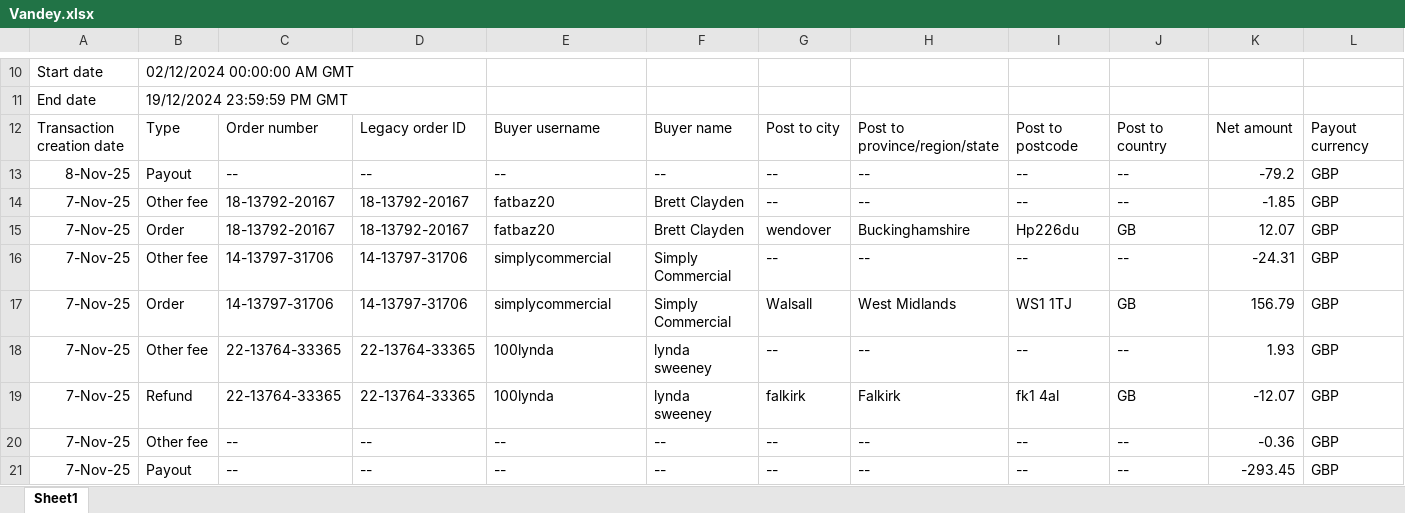
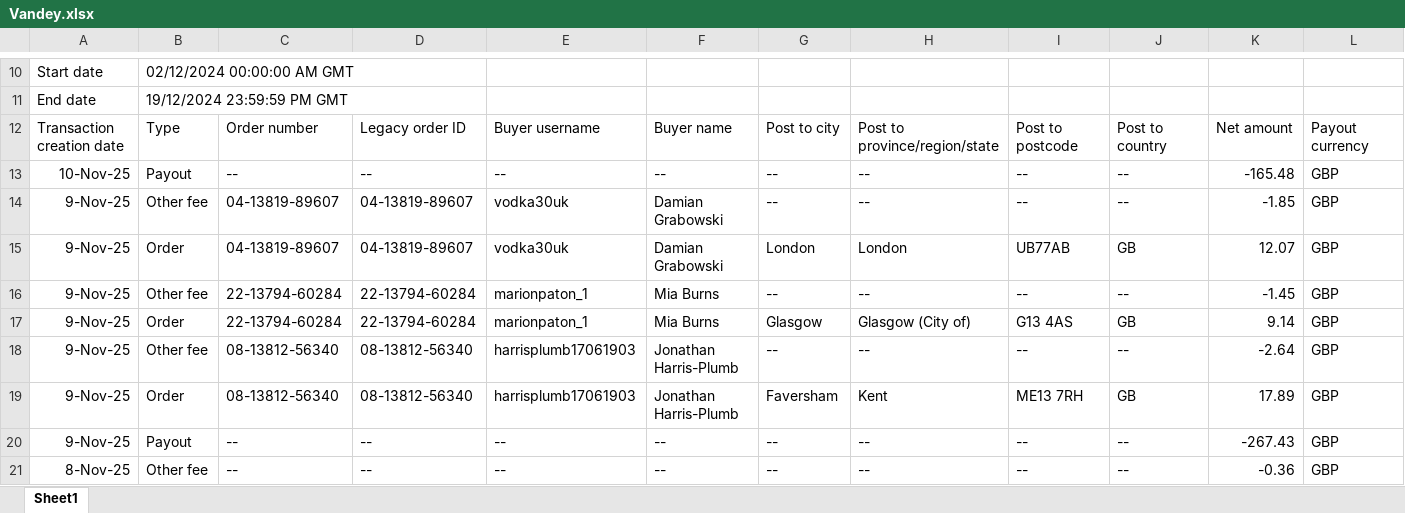
Before and after one commit to NIBH014B/BuckchiDailyReport, an Excel workbook: Raw Sales Data/Vandey.xlsx, sheet Sheet1, drawn as a sheet; only a part is shown, gaps mark what is left out; the shorter side is filled out with more unchanged rows; values as stored, in another font and other column widths than the file's, no borders; rows hold the shown columns only; the diff covers the shown part only; the diff names each change by its address in the sheet, - before the commit and + after, or states it on an @@ line.

```diff
--- a/Raw Sales Data/Vandey.xlsx (sheet Sheet1)
+++ b/Raw Sales Data/Vandey.xlsx (sheet Sheet1)
+row 13: 10-Nov-25 | Payout | -- | -- | -- | -- | -- | -- | -- | -- | -165.48 | GBP
+row 14: 9-Nov-25 | Other fee | 04-13819-89607 | 04-13819-89607 | vodka30uk | Damian Grabowski | -- | -- | -- | -- | -1.85 | GBP
+row 15: 9-Nov-25 | Order | 04-13819-89607 | 04-13819-89607 | vodka30uk | Damian Grabowski | London | London | UB77AB | GB | 12.07 | GBP
+row 16: 9-Nov-25 | Other fee | 22-13794-60284 | 22-13794-60284 | marionpaton_1 | Mia Burns | -- | -- | -- | -- | -1.45 | GBP
+row 17: 9-Nov-25 | Order | 22-13794-60284 | 22-13794-60284 | marionpaton_1 | Mia Burns | Glasgow | Glasgow (City of) | G13 4AS | GB | 9.14 | GBP
+row 18: 9-Nov-25 | Other fee | 08-13812-56340 | 08-13812-56340 | harrisplumb17061903 | Jonathan Harris-Plumb | -- | -- | -- | -- | -2.64 | GBP
+row 19: 9-Nov-25 | Order | 08-13812-56340 | 08-13812-56340 | harrisplumb17061903 | Jonathan Harris-Plumb | Faversham | Kent | ME13 7RH | GB | 17.89 | GBP
+row 20: 9-Nov-25 | Payout | -- | -- | -- | -- | -- | -- | -- | -- | -267.43 | GBP
+row 21: 8-Nov-25 | Other fee | -- | -- | -- | -- | -- | -- | -- | -- | -0.36 | GBP
```
Also changed, not shown: 9 added rows and 99 edited cells elsewhere in this sheet, Raw Sales Data/Amazon.xlsx, Raw Sales Data/Buckchi.xlsx.
